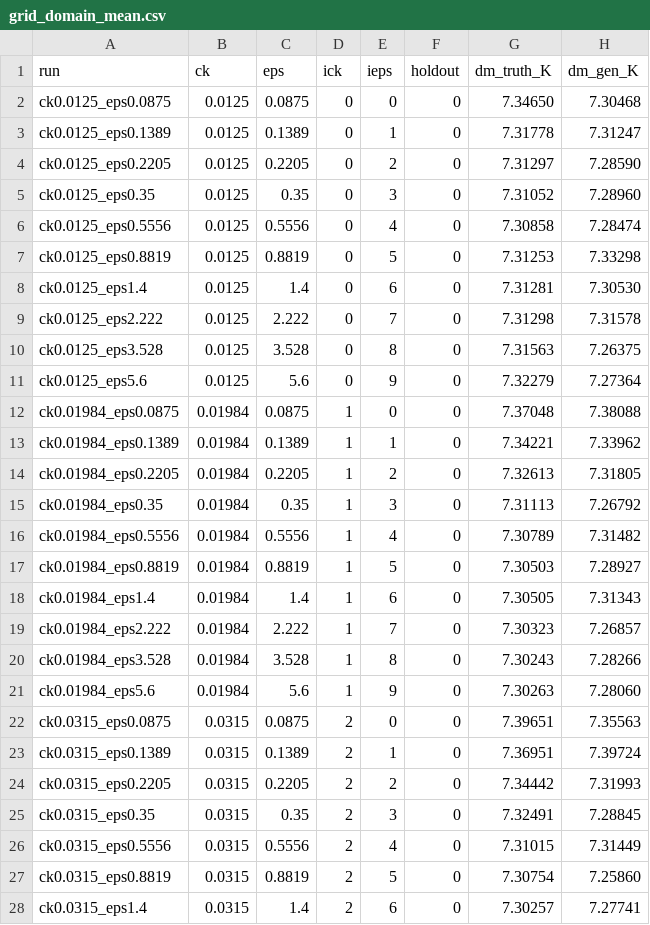
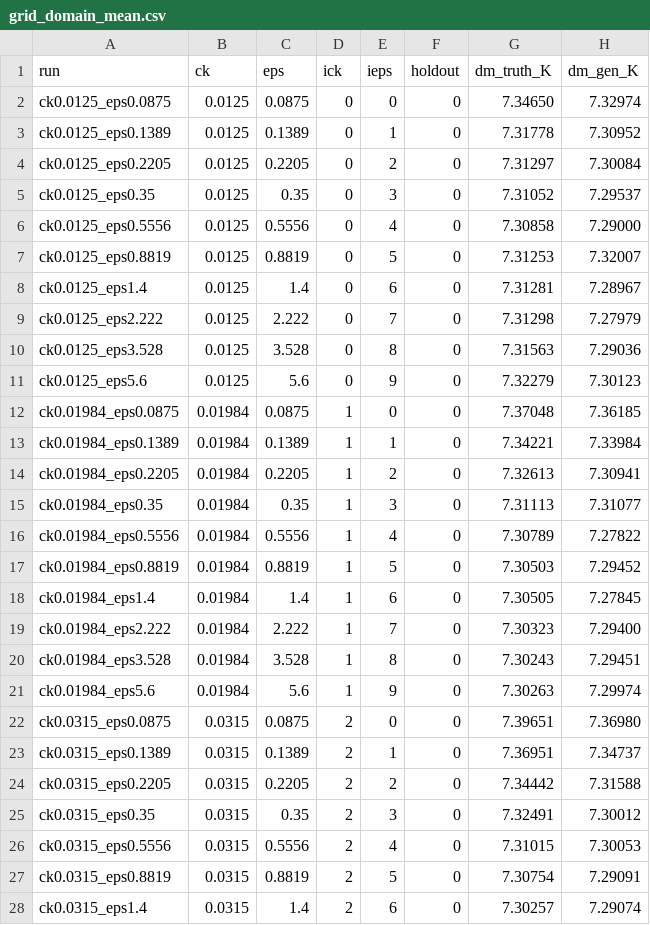
Before and after one commit to Etienne-Meunier/DINO-Fusion, a CSV file: miniveros/results/band3_3std/eval/grid_domain_mean.csv, drawn as a sheet; only a part is shown; the diff covers the shown part only.

```diff
--- a/miniveros/results/band3_3std/eval/grid_domain_mean.csv
+++ b/miniveros/results/band3_3std/eval/grid_domain_mean.csv
@@ -1,28 +1,28 @@
 run,ck,eps,ick,ieps,holdout,dm_truth_K,dm_gen_K
-ck0.0125_eps0.0875,0.0125,0.0875,0,0,0,7.34650,7.30468
-ck0.0125_eps0.1389,0.0125,0.1389,0,1,0,7.31778,7.31247
-ck0.0125_eps0.2205,0.0125,0.2205,0,2,0,7.31297,7.28590
-ck0.0125_eps0.35,0.0125,0.35,0,3,0,7.31052,7.28960
-ck0.0125_eps0.5556,0.0125,0.5556,0,4,0,7.30858,7.28474
-ck0.0125_eps0.8819,0.0125,0.8819,0,5,0,7.31253,7.33298
-ck0.0125_eps1.4,0.0125,1.4,0,6,0,7.31281,7.30530
-ck0.0125_eps2.222,0.0125,2.222,0,7,0,7.31298,7.31578
-ck0.0125_eps3.528,0.0125,3.528,0,8,0,7.31563,7.26375
-ck0.0125_eps5.6,0.0125,5.6,0,9,0,7.32279,7.27364
-ck0.01984_eps0.0875,0.01984,0.0875,1,0,0,7.37048,7.38088
-ck0.01984_eps0.1389,0.01984,0.1389,1,1,0,7.34221,7.33962
-ck0.01984_eps0.2205,0.01984,0.2205,1,2,0,7.32613,7.31805
-ck0.01984_eps0.35,0.01984,0.35,1,3,0,7.31113,7.26792
-ck0.01984_eps0.5556,0.01984,0.5556,1,4,0,7.30789,7.31482
-ck0.01984_eps0.8819,0.01984,0.8819,1,5,0,7.30503,7.28927
-ck0.01984_eps1.4,0.01984,1.4,1,6,0,7.30505,7.31343
-ck0.01984_eps2.222,0.01984,2.222,1,7,0,7.30323,7.26857
-ck0.01984_eps3.528,0.01984,3.528,1,8,0,7.30243,7.28266
-ck0.01984_eps5.6,0.01984,5.6,1,9,0,7.30263,7.28060
-ck0.0315_eps0.0875,0.0315,0.0875,2,0,0,7.39651,7.35563
-ck0.0315_eps0.1389,0.0315,0.1389,2,1,0,7.36951,7.39724
-ck0.0315_eps0.2205,0.0315,0.2205,2,2,0,7.34442,7.31993
-ck0.0315_eps0.35,0.0315,0.35,2,3,0,7.32491,7.28845
-ck0.0315_eps0.5556,0.0315,0.5556,2,4,0,7.31015,7.31449
-ck0.0315_eps0.8819,0.0315,0.8819,2,5,0,7.30754,7.25860
-ck0.0315_eps1.4,0.0315,1.4,2,6,0,7.30257,7.27741
+ck0.0125_eps0.0875,0.0125,0.0875,0,0,0,7.34650,7.32974
+ck0.0125_eps0.1389,0.0125,0.1389,0,1,0,7.31778,7.30952
+ck0.0125_eps0.2205,0.0125,0.2205,0,2,0,7.31297,7.30084
+ck0.0125_eps0.35,0.0125,0.35,0,3,0,7.31052,7.29537
+ck0.0125_eps0.5556,0.0125,0.5556,0,4,0,7.30858,7.29000
+ck0.0125_eps0.8819,0.0125,0.8819,0,5,0,7.31253,7.32007
+ck0.0125_eps1.4,0.0125,1.4,0,6,0,7.31281,7.28967
+ck0.0125_eps2.222,0.0125,2.222,0,7,0,7.31298,7.27979
+ck0.0125_eps3.528,0.0125,3.528,0,8,0,7.31563,7.29036
+ck0.0125_eps5.6,0.0125,5.6,0,9,0,7.32279,7.30123
+ck0.01984_eps0.0875,0.01984,0.0875,1,0,0,7.37048,7.36185
+ck0.01984_eps0.1389,0.01984,0.1389,1,1,0,7.34221,7.33984
+ck0.01984_eps0.2205,0.01984,0.2205,1,2,0,7.32613,7.30941
+ck0.01984_eps0.35,0.01984,0.35,1,3,0,7.31113,7.31077
+ck0.01984_eps0.5556,0.01984,0.5556,1,4,0,7.30789,7.27822
+ck0.01984_eps0.8819,0.01984,0.8819,1,5,0,7.30503,7.29452
+ck0.01984_eps1.4,0.01984,1.4,1,6,0,7.30505,7.27845
+ck0.01984_eps2.222,0.01984,2.222,1,7,0,7.30323,7.29400
+ck0.01984_eps3.528,0.01984,3.528,1,8,0,7.30243,7.29451
+ck0.01984_eps5.6,0.01984,5.6,1,9,0,7.30263,7.29974
+ck0.0315_eps0.0875,0.0315,0.0875,2,0,0,7.39651,7.36980
+ck0.0315_eps0.1389,0.0315,0.1389,2,1,0,7.36951,7.34737
+ck0.0315_eps0.2205,0.0315,0.2205,2,2,0,7.34442,7.31588
+ck0.0315_eps0.35,0.0315,0.35,2,3,0,7.32491,7.30012
+ck0.0315_eps0.5556,0.0315,0.5556,2,4,0,7.31015,7.30053
+ck0.0315_eps0.8819,0.0315,0.8819,2,5,0,7.30754,7.29091
+ck0.0315_eps1.4,0.0315,1.4,2,6,0,7.30257,7.29074
```
Also changed, not shown: 73 edited cells elsewhere in this file, miniveros/results/top_3std/eval/grid_domain_mean.csv, miniveros/results/top_3std/eval/metrics.csv, 26 other files.
